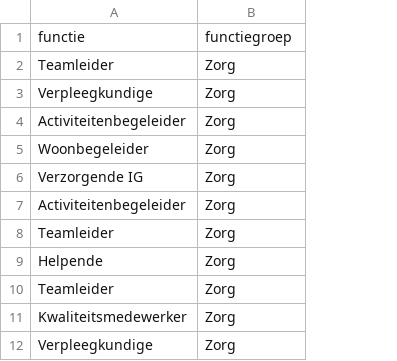
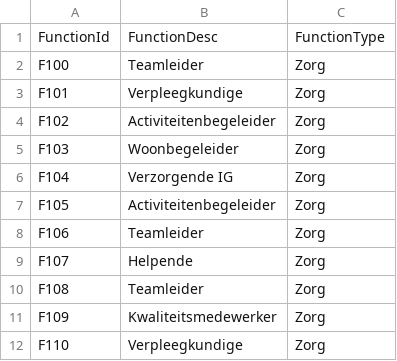
Before and after one commit to Rhadix2026/Rhadix-datavalidatie, a CSV file: frontend/public/kikv-voorbeeldset/functie_ons.csv, drawn as a sheet; only a part is shown; removed rows and columns are numbered as before the commit, all else as after; the diff names each change by its address in the sheet, - before the commit and + after, or states it on an @@ line.

```diff
--- a/frontend/public/kikv-voorbeeldset/functie_ons.csv
+++ b/frontend/public/kikv-voorbeeldset/functie_ons.csv
+column A, rows 2-12: F100 | F101 | F102 | F103 | F104 | F105 | F106 | F107 | F108 | F109 | F110
-row 1: functie | functiegroep
+row 1: FunctionId | FunctionDesc | FunctionType
```
Also changed, not shown: frontend/public/kikv-voorbeeldset/medewerker_ons.csv, frontend/public/kikv-voorbeeldset/verzuim_ons.csv, 5 other files.
